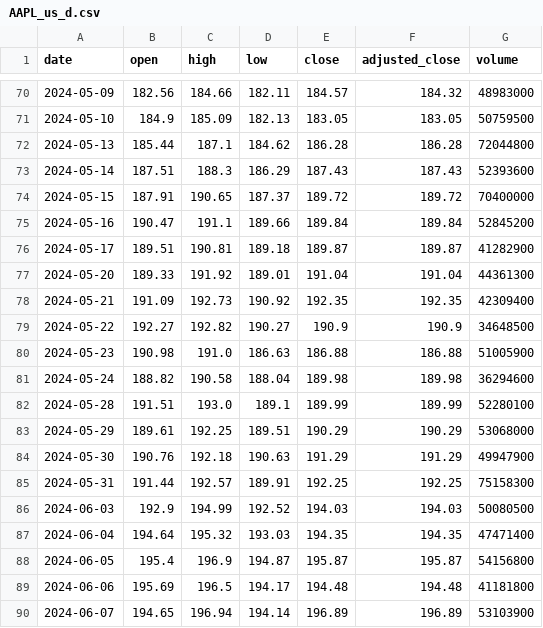
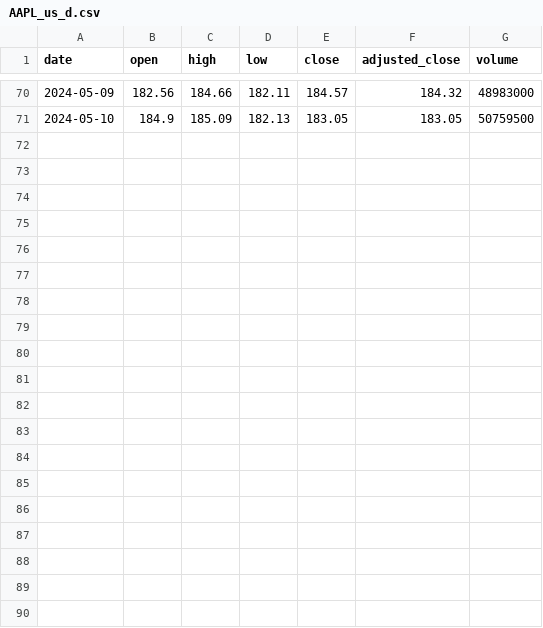
Before and after one commit to LUOJIUzxy/PortfolioOptGP, a CSV file: Stocks/AAPL_EOD/AAPL_us_d.csv, drawn as a sheet; only a part is shown, gaps mark what is left out.

```diff
--- a/Stocks/AAPL_EOD/AAPL_us_d.csv
+++ b/Stocks/AAPL_EOD/AAPL_us_d.csv
@@ -71,20 +71 @@ date,open,high,low,close,adjusted_close,volume
 2024-05-10,184.9,185.09,182.13,183.05,183.05,50759500
-2024-05-13,185.44,187.1,184.62,186.28,186.28,72044800
-2024-05-14,187.51,188.3,186.29,187.43,187.43,52393600
-2024-05-15,187.91,190.65,187.37,189.72,189.72,70400000
-2024-05-16,190.47,191.1,189.66,189.84,189.84,52845200
-2024-05-17,189.51,190.81,189.18,189.87,189.87,41282900
-2024-05-20,189.33,191.92,189.01,191.04,191.04,44361300
-2024-05-21,191.09,192.73,190.92,192.35,192.35,42309400
-2024-05-22,192.27,192.82,190.27,190.9,190.9,34648500
-2024-05-23,190.98,191.0,186.63,186.88,186.88,51005900
-2024-05-24,188.82,190.58,188.04,189.98,189.98,36294600
-2024-05-28,191.51,193.0,189.1,189.99,189.99,52280100
-2024-05-29,189.61,192.25,189.51,190.29,190.29,53068000
-2024-05-30,190.76,192.18,190.63,191.29,191.29,49947900
-2024-05-31,191.44,192.57,189.91,192.25,192.25,75158300
-2024-06-03,192.9,194.99,192.52,194.03,194.03,50080500
-2024-06-04,194.64,195.32,193.03,194.35,194.35,47471400
-2024-06-05,195.4,196.9,194.87,195.87,195.87,54156800
-2024-06-06,195.69,196.5,194.17,194.48,194.48,41181800
-2024-06-07,194.65,196.94,194.14,196.89,196.89,53103900
```
Also changed, not shown: 9 other files.
